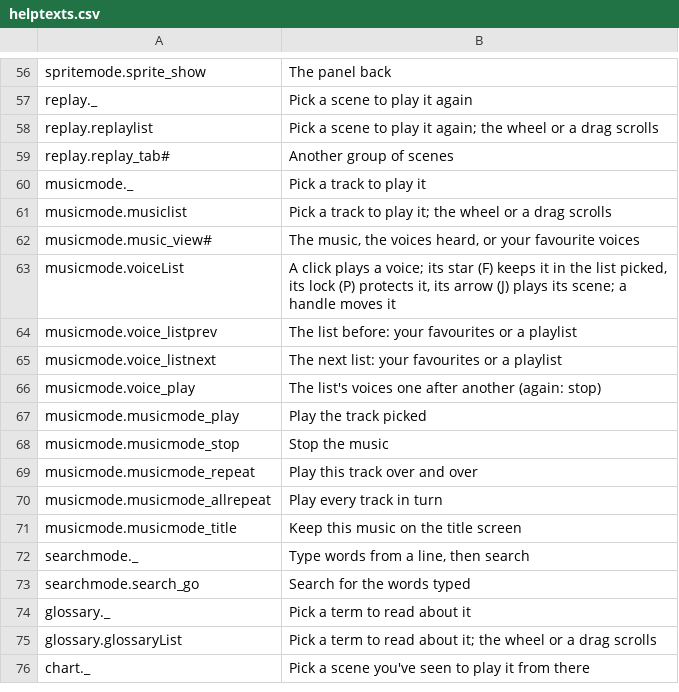
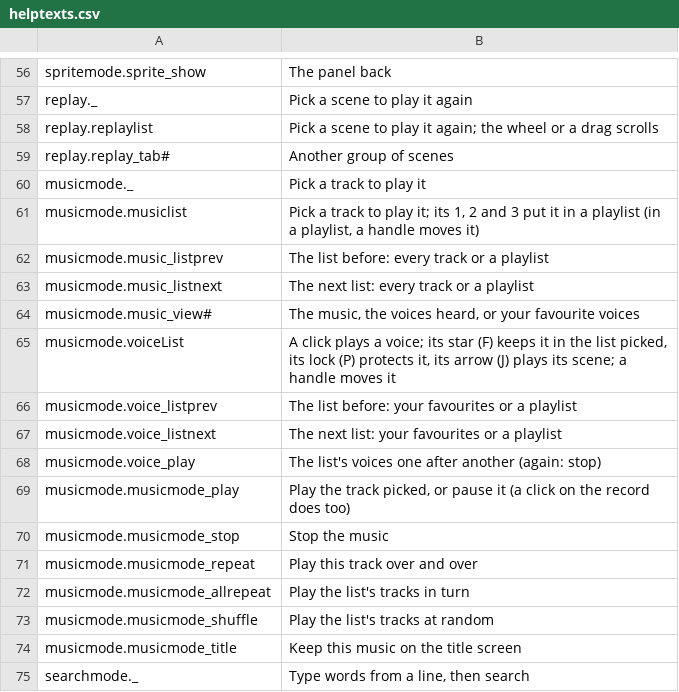
Before and after one commit to krkren/kagex, a CSV file: data/main/helptexts.csv, drawn as a sheet; only a part is shown, gaps mark what is left out; the shorter side is filled out with more unchanged rows.

```diff
--- a/data/main/helptexts.csv
+++ b/data/main/helptexts.csv
@@ -60,3 +60,5 @@ replay.replay_tab#	Another group of scenes
 musicmode._	Pick a track to play it
-musicmode.musiclist	Pick a track to play it; the wheel or a drag scrolls
+musicmode.musiclist	Pick a track to play it; its 1, 2 and 3 put it in a playlist (in a playlist, a handle moves it)
+musicmode.music_listprev	The list before: every track or a playlist
+musicmode.music_listnext	The next list: every track or a playlist
 musicmode.music_view#	The music, the voices heard, or your favourite voices
@@ -66,6 +68,7 @@ musicmode.voice_listnext	The next list: your favourites or a playlist
 musicmode.voice_play	The list's voices one after another (again: stop)
-musicmode.musicmode_play	Play the track picked
+musicmode.musicmode_play	Play the track picked, or pause it (a click on the record does too)
 musicmode.musicmode_stop	Stop the music
 musicmode.musicmode_repeat	Play this track over and over
-musicmode.musicmode_allrepeat	Play every track in turn
+musicmode.musicmode_allrepeat	Play the list's tracks in turn
+musicmode.musicmode_shuffle	Play the list's tracks at random
 musicmode.musicmode_title	Keep this music on the title screen
```
Also changed, not shown: data/main/greetings.csv, 40 other files.
